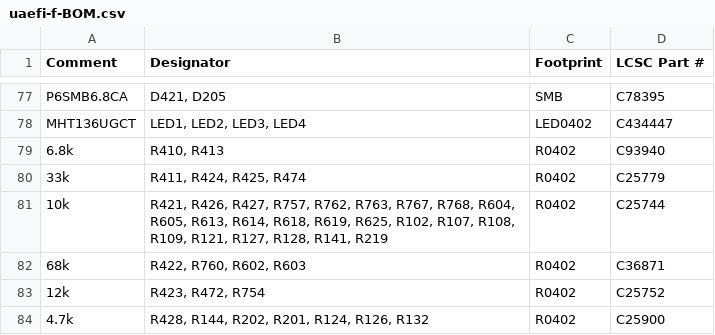
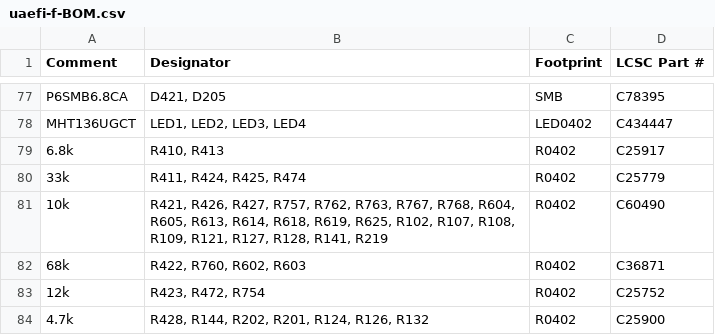
Before and after one commit to rusefi/uaefi, a CSV file: boards/uaefi-f/board/misc/uaefi-f-BOM.csv, drawn as a sheet; only a part is shown, gaps mark what is left out.

```diff
--- a/boards/uaefi-f/board/misc/uaefi-f-BOM.csv
+++ b/boards/uaefi-f/board/misc/uaefi-f-BOM.csv
@@ -78,5 +78,5 @@ Comment,Designator,Footprint,LCSC Part #
 "MHT136UGCT","LED1, LED2, LED3, LED4","LED0402","C434447"
-"6.8k","R410, R413","R0402","C93940"
+"6.8k","R410, R413","R0402","C25917"
 "33k","R411, R424, R425, R474","R0402","C25779"
-"10k","R421, R426, R427, R757, R762, R763, R767, R768, R604, R605, R613, R614, R618, R619, R625, R102, R107, R108, R109, R121, R127, R128, R141, R219","R0402","C25744"
+"10k","R421, R426, R427, R757, R762, R763, R767, R768, R604, R605, R613, R614, R618, R619, R625, R102, R107, R108, R109, R121, R127, R128, R141, R219","R0402","C60490"
 "68k","R422, R760, R602, R603","R0402","C36871"
```
Also changed, not shown: boards/uaefi-f/board/uaefi-f-BOM-JLC.csv, 17 other files.
